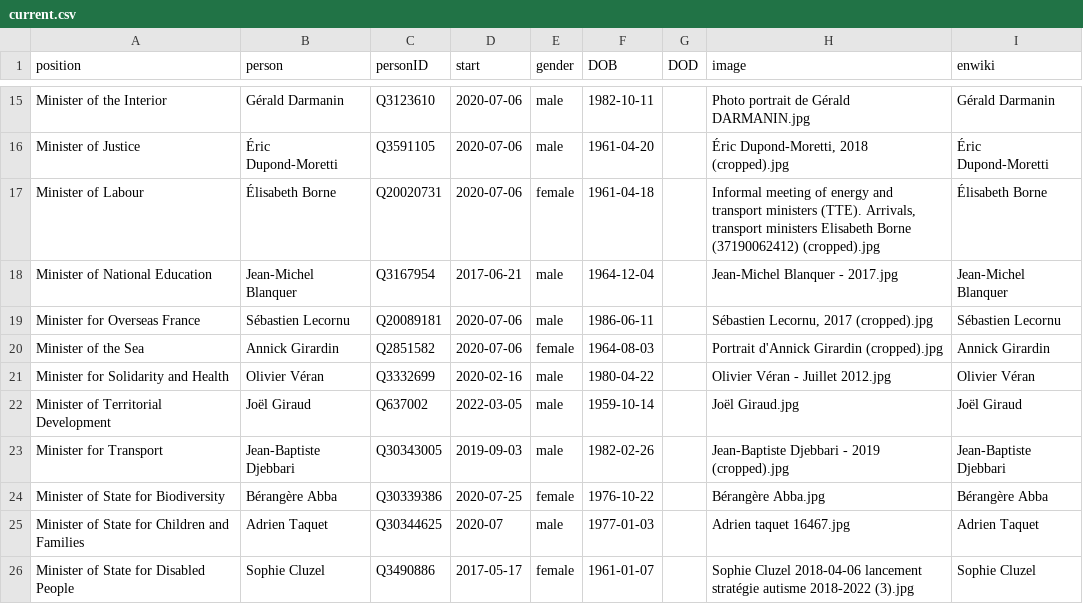
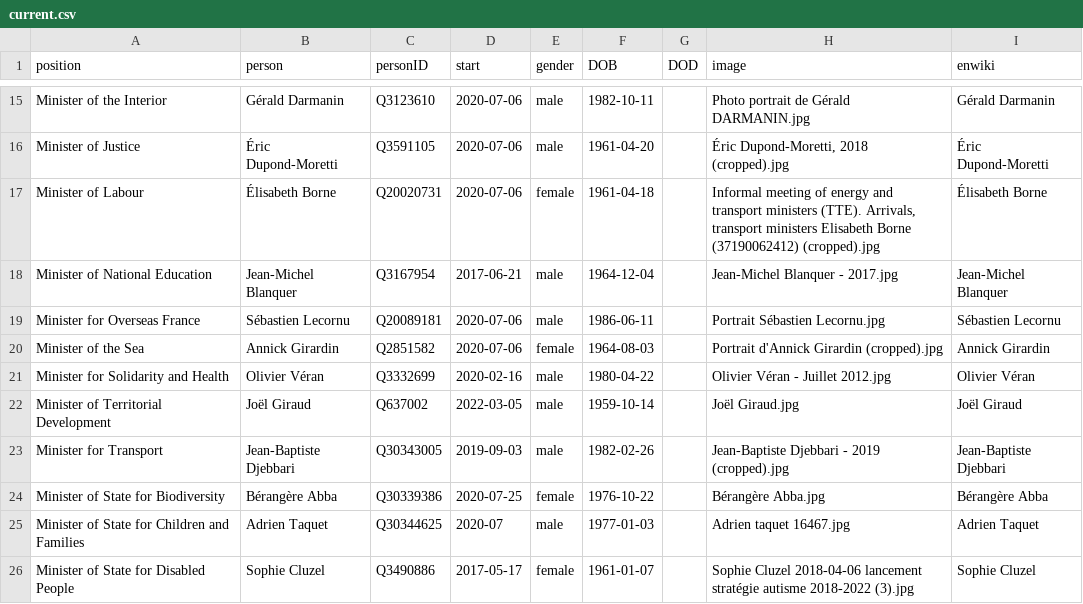
Before and after one commit to every-politician-scrapers/france-cabinet, a CSV file: html/current.csv, drawn as a sheet; only a part is shown, gaps mark what is left out.

```diff
--- a/html/current.csv
+++ b/html/current.csv
@@ -18,3 +18,3 @@ Minister of Labour,Élisabeth Borne,Q20020731,2020-07-06,female,1961-04-18,,"Inf
 Minister of National Education,Jean-Michel Blanquer,Q3167954,2017-06-21,male,1964-12-04,,Jean-Michel Blanquer - 2017.jpg,Jean-Michel Blanquer
-Minister for Overseas France,Sébastien Lecornu,Q20089181,2020-07-06,male,1986-06-11,,"Sébastien Lecornu, 2017 (cropped).jpg",Sébastien Lecornu
+Minister for Overseas France,Sébastien Lecornu,Q20089181,2020-07-06,male,1986-06-11,,Portrait Sébastien Lecornu.jpg,Sébastien Lecornu
 Minister of the Sea,Annick Girardin,Q2851582,2020-07-06,female,1964-08-03,,Portrait d'Annick Girardin (cropped).jpg,Annick Girardin
```
Also changed, not shown: html/family.csv, html/holders21.csv, 1 other file.
